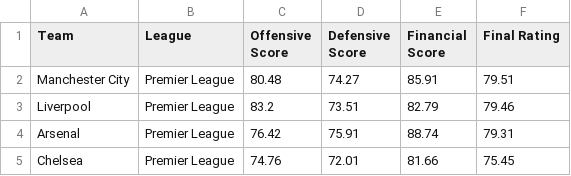
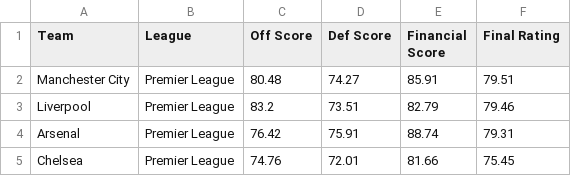
Before and after one commit to Anuthth/fpl-fdr-app, a CSV file: final_team_ratings_with_components_new.csv, drawn as a sheet; only a part is shown.

Commit message:
Update final_team_ratings_with_components_new.csv

```diff
--- a/final_team_ratings_with_components_new.csv
+++ b/final_team_ratings_with_components_new.csv
@@ -1,2 +1,2 @@
-Team,League,Offensive Score,Defensive Score,Financial Score,Final Rating
+Team,League,Off Score,Def Score,Financial Score,Final Rating
 Manchester City,Premier League,80.48,74.27,85.91,79.51
```
